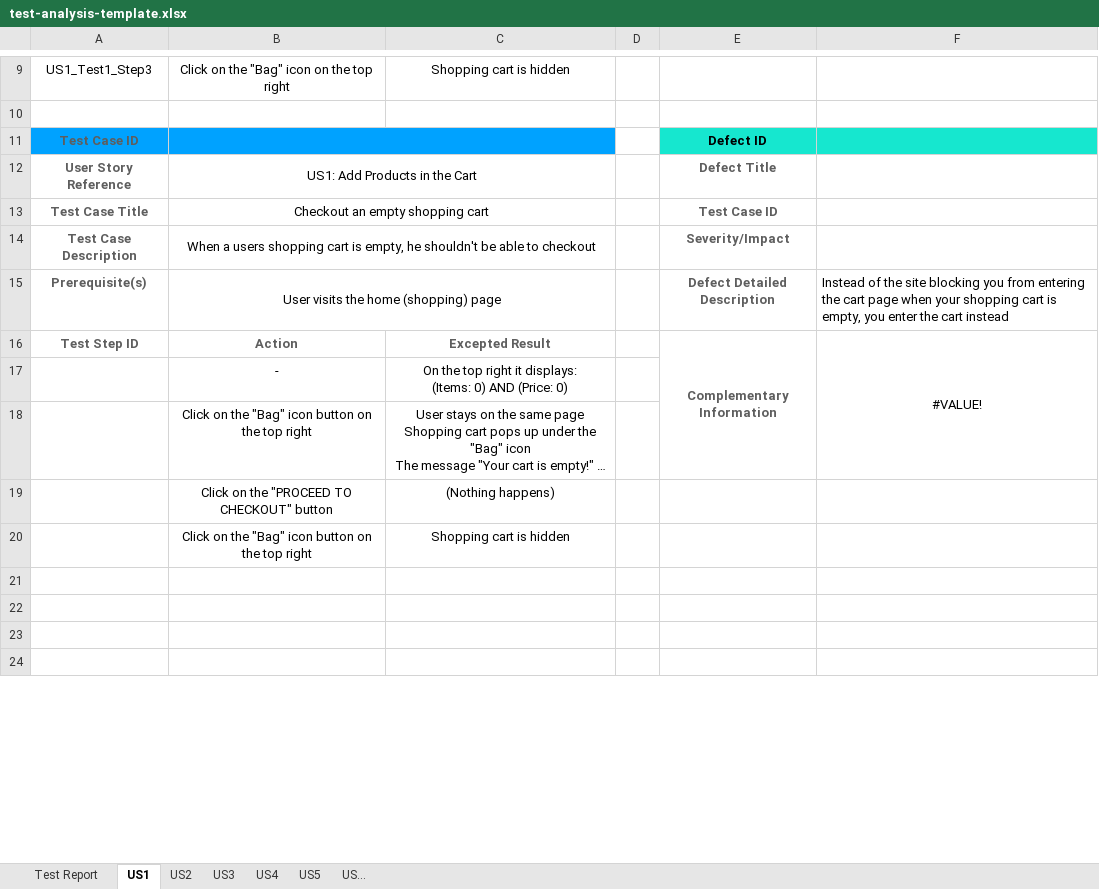
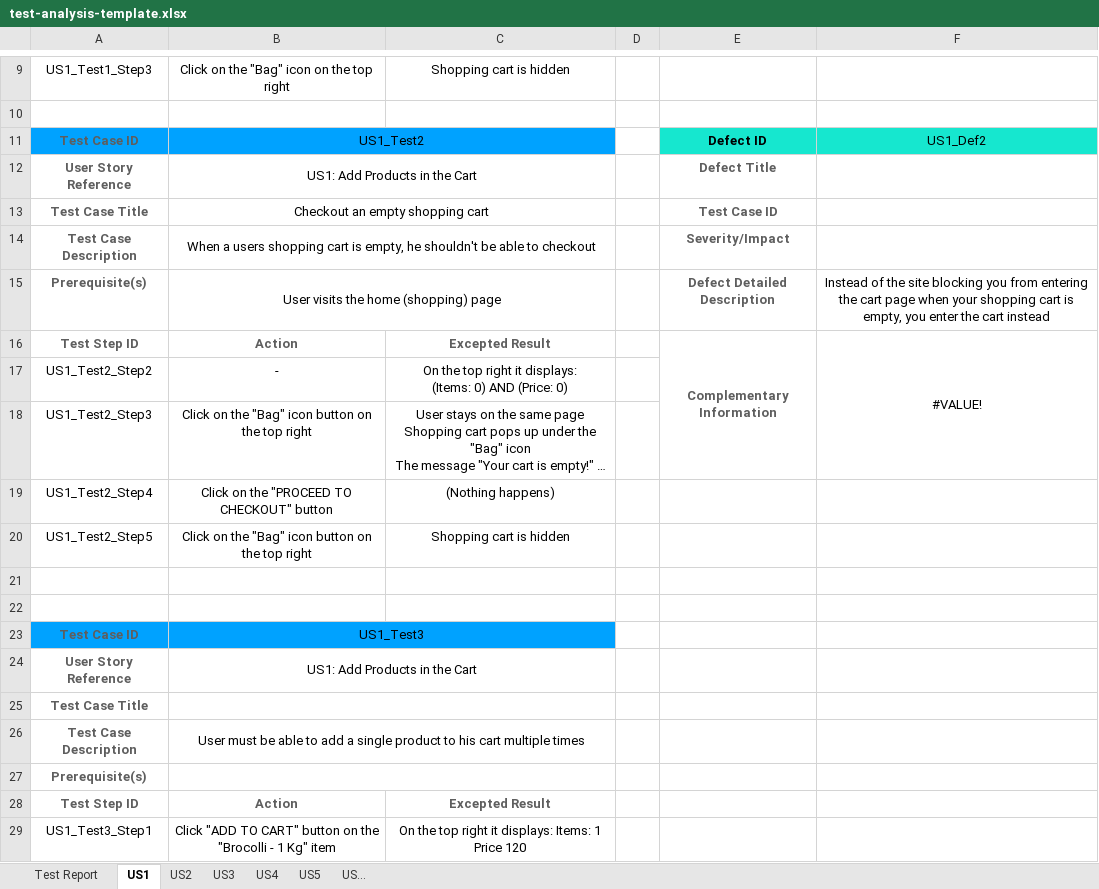
Before and after one commit to e-left/hackathon-webtesting, an Excel workbook: test-analysis/test-analysis-template.xlsx, sheet US1, drawn as a sheet; only a part is shown, gaps mark what is left out; the shorter side is filled out with more unchanged rows; long unchanged cells end in …; values as stored, in another font and other column widths than the file's, no borders; charts and pictures not drawn; the diff covers the shown part only; the diff names each change by its address in the sheet, - before the commit and + after, or states it on an @@ line.

```diff
--- a/test-analysis/test-analysis-template.xlsx (sheet US1)
+++ b/test-analysis/test-analysis-template.xlsx (sheet US1)
-B11: (empty)
+B11: US1_Test2
-F11: (empty)
+F11: US1_Def2
-F15 alignment: left
+F15 alignment: center
-A17: (empty)
+A17: US1_Test2_Step2
-A18: (empty)
+A18: US1_Test2_Step3
-A19: (empty)
+A19: US1_Test2_Step4
-A20: (empty)
+A20: US1_Test2_Step5
+row 23: Test Case ID | US1_Test3
@@ row 153 moved to row 24: User Story Reference @@
@@ row 154 moved to row 25: Test Case Title @@
+row 26: Test Case Description | User must be able to add a single product to his cart multiple times
@@ row 156 moved to row 27: Prerequisite(s) @@
@@ row 157 moved to row 28: Test Step ID @@
+row 29: US1_Test3_Step1 | Click "ADD TO CART" button on the "Brocolli - 1 Kg" item | On the top right it displays: Items: 1 Price 120
```
Also changed, not shown: 4 added rows, 25 removed rows, 16 edited cells, cell formats and merged cells elsewhere in this sheet, sheet US2, sheet US3, sheet Test Report, charts or pictures.
